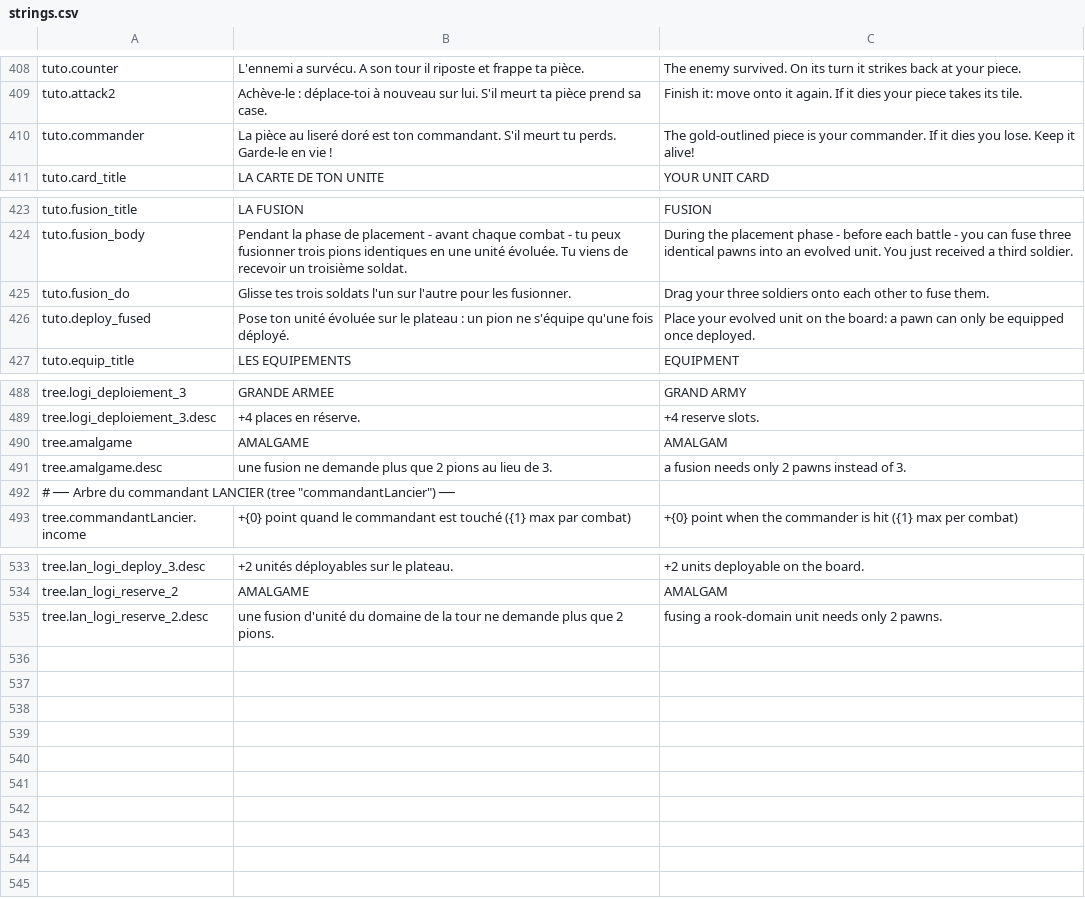
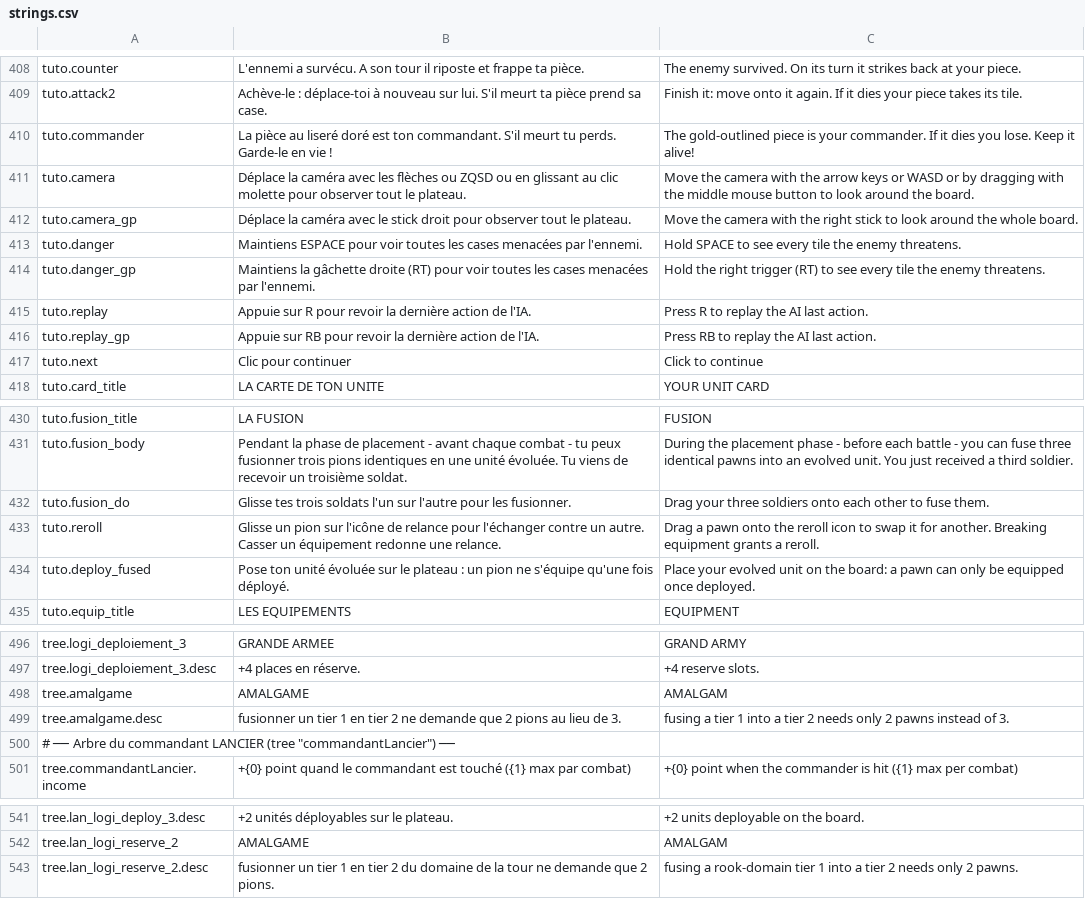
Before and after one commit to Chanoroobler/Echec, a CSV file: src/ChessArmy.Game/Assets/Config/strings.csv, drawn as a sheet; only a part is shown, gaps mark what is left out.

Commit message:
Tuto completé

```diff
--- a/src/ChessArmy.Game/Assets/Config/strings.csv
+++ b/src/ChessArmy.Game/Assets/Config/strings.csv
@@ -410,2 +410,9 @@ tuto.attack2,Achève-le : déplace-toi à nouveau sur lui. S'il meurt ta pièce
 tuto.commander,La pièce au liseré doré est ton commandant. S'il meurt tu perds. Garde-le en vie !,The gold-outlined piece is your commander. If it dies you lose. Keep it alive!
+tuto.camera,Déplace la caméra avec les flèches ou ZQSD ou en glissant au clic molette pour observer tout le plateau.,Move the camera with the arrow keys or WASD or by dragging with the middle mouse button to look around the board.
+tuto.camera_gp,Déplace la caméra avec le stick droit pour observer tout le plateau.,Move the camera with the right stick to look around the whole board.
+tuto.danger,Maintiens ESPACE pour voir toutes les cases menacées par l'ennemi.,Hold SPACE to see every tile the enemy threatens.
+tuto.danger_gp,Maintiens la gâchette droite (RT) pour voir toutes les cases menacées par l'ennemi.,Hold the right trigger (RT) to see every tile the enemy threatens.
+tuto.replay,Appuie sur R pour revoir la dernière action de l'IA.,Press R to replay the AI last action.
+tuto.replay_gp,Appuie sur RB pour revoir la dernière action de l'IA.,Press RB to replay the AI last action.
+tuto.next,Clic pour continuer,Click to continue
 tuto.card_title,LA CARTE DE TON UNITE,YOUR UNIT CARD
@@ -425,2 +432,3 @@ tuto.fusion_body,Pendant la phase de placement - avant chaque combat - tu peux f
 tuto.fusion_do,Glisse tes trois soldats l'un sur l'autre pour les fusionner.,Drag your three soldiers onto each other to fuse them.
+tuto.reroll,Glisse un pion sur l'icône de relance pour l'échanger contre un autre. Casser un équipement redonne une relance.,Drag a pawn onto the reroll icon to swap it for another. Breaking equipment grants a reroll.
 tuto.deploy_fused,Pose ton unité évoluée sur le plateau : un pion ne s'équipe qu'une fois déployé.,Place your evolved unit on the board: a pawn can only be equipped once deployed.
@@ -490,3 +498,3 @@ tree.logi_deploiement_3.desc,+4 places en réserve.,+4 reserve slots.
 tree.amalgame,AMALGAME,AMALGAM
-tree.amalgame.desc,une fusion ne demande plus que 2 pions au lieu de 3.,a fusion needs only 2 pawns instead of 3.
+tree.amalgame.desc,fusionner un tier 1 en tier 2 ne demande que 2 pions au lieu de 3.,fusing a tier 1 into a tier 2 needs only 2 pawns instead of 3.
 # ── Arbre du commandant LANCIER (tree "commandantLancier") ──
@@ -534,2 +542,2 @@ tree.lan_logi_deploy_3.desc,+2 unités déployables sur le plateau.,+2 units dep
 tree.lan_logi_reserve_2,AMALGAME,AMALGAM
-tree.lan_logi_reserve_2.desc,une fusion d'unité du domaine de la tour ne demande plus que 2 pions.,fusing a rook-domain unit needs only 2 pawns.
+tree.lan_logi_reserve_2.desc,fusionner un tier 1 en tier 2 du domaine de la tour ne demande que 2 pions.,fusing a rook-domain tier 1 into a tier 2 needs only 2 pawns.
```
Also changed, not shown: 4 other files.
